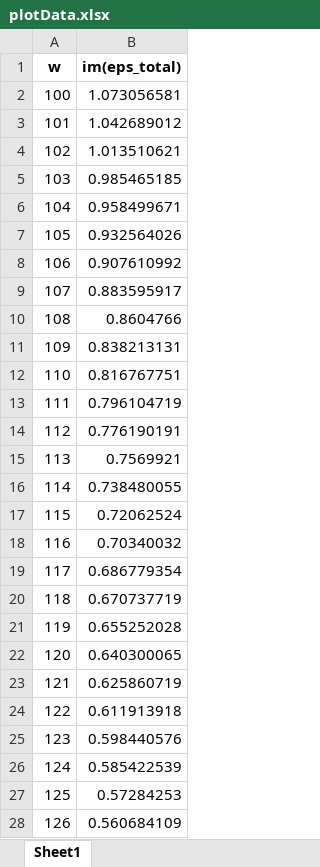
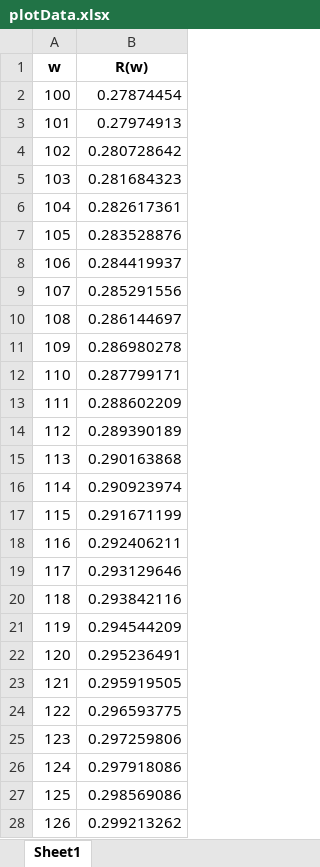
Before and after one commit to mikhail-7975/FOME_1_task_optic_properties, an Excel workbook: plotData.xlsx, sheet Sheet1, drawn as a sheet; only a part is shown; values as stored, in another font and other column widths than the file's, no borders; the diff covers the shown part only; the diff names each change by its address in the sheet, - before the commit and + after, or states it on an @@ line.

```diff
--- a/plotData.xlsx (sheet Sheet1)
+++ b/plotData.xlsx (sheet Sheet1)
-B1: im(eps_total)
+B1: R(w)
-B2 (R(w)): 1.073056581
+B2 (R(w)): 0.27874454
-B3 (R(w)): 1.042689012
+B3 (R(w)): 0.27974913
-B4 (R(w)): 1.013510621
+B4 (R(w)): 0.280728642
-B5 (R(w)): 0.985465185
+B5 (R(w)): 0.281684323
-B6 (R(w)): 0.958499671
+B6 (R(w)): 0.282617361
-B7 (R(w)): 0.932564026
+B7 (R(w)): 0.283528876
-B8 (R(w)): 0.907610992
+B8 (R(w)): 0.284419937
-B9 (R(w)): 0.883595917
+B9 (R(w)): 0.285291556
-B10 (R(w)): 0.8604766
+B10 (R(w)): 0.286144697
-B11 (R(w)): 0.838213131
+B11 (R(w)): 0.286980278
-B12 (R(w)): 0.816767751
+B12 (R(w)): 0.287799171
-B13 (R(w)): 0.796104719
+B13 (R(w)): 0.288602209
-B14 (R(w)): 0.776190191
+B14 (R(w)): 0.289390189
-B15 (R(w)): 0.7569921
+B15 (R(w)): 0.290163868
-B16 (R(w)): 0.738480055
+B16 (R(w)): 0.290923974
-B17 (R(w)): 0.72062524
+B17 (R(w)): 0.291671199
-B18 (R(w)): 0.70340032
+B18 (R(w)): 0.292406211
-B19 (R(w)): 0.686779354
+B19 (R(w)): 0.293129646
-B20 (R(w)): 0.670737719
+B20 (R(w)): 0.293842116
-B21 (R(w)): 0.655252028
+B21 (R(w)): 0.294544209
-B22 (R(w)): 0.640300065
+B22 (R(w)): 0.295236491
-B23 (R(w)): 0.625860719
+B23 (R(w)): 0.295919505
-B24 (R(w)): 0.611913918
+B24 (R(w)): 0.296593775
-B25 (R(w)): 0.598440576
+B25 (R(w)): 0.297259806
-B26 (R(w)): 0.585422539
+B26 (R(w)): 0.297918086
-B27 (R(w)): 0.57284253
+B27 (R(w)): 0.298569086
-B28 (R(w)): 0.560684109
+B28 (R(w)): 0.299213262
```
Also changed, not shown: 273 edited cells elsewhere in this sheet, 3 other files.
